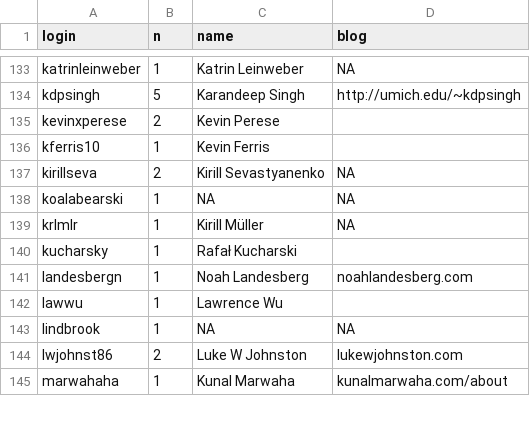
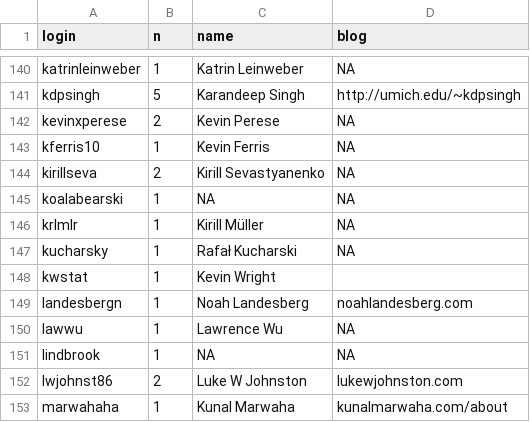
Before and after one commit to hadley/r4ds, a CSV file: contributors.csv, drawn as a sheet; only a part is shown, gaps mark what is left out; the diff covers the shown part only.

```diff
--- a/contributors.csv
+++ b/contributors.csv
@@ -134,4 +141,4 @@ katrinleinweber,1,Katrin Leinweber,NA
 kdpsingh,5,Karandeep Singh,http://umich.edu/~kdpsingh
-kevinxperese,2,Kevin Perese,
-kferris10,1,Kevin Ferris,
+kevinxperese,2,Kevin Perese,NA
+kferris10,1,Kevin Ferris,NA
 kirillseva,2,Kirill Sevastyanenko,NA
@@ -139,5 +146,6 @@ koalabearski,1,NA,NA
 krlmlr,1,Kirill Müller,NA
-kucharsky,1,Rafał Kucharski,
+kucharsky,1,Rafał Kucharski,NA
+kwstat,1,Kevin Wright,
 landesbergn,1,Noah Landesberg,noahlandesberg.com
-lawwu,1,Lawrence Wu,
+lawwu,1,Lawrence Wu,NA
 lindbrook,1,NA,NA
```
Also changed, not shown: 8 added rows and 44 edited cells elsewhere in this file.
